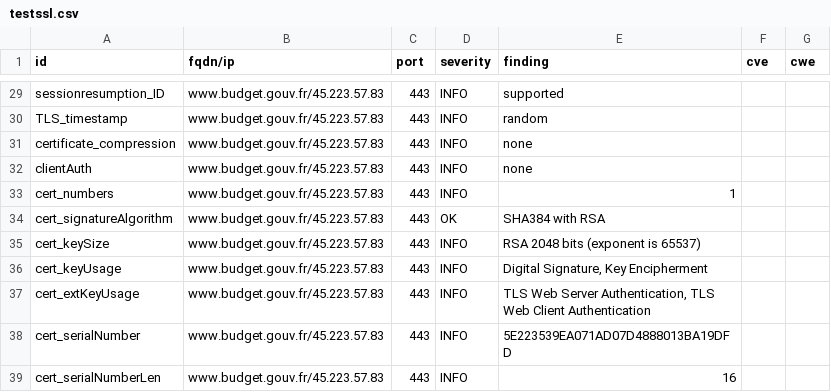
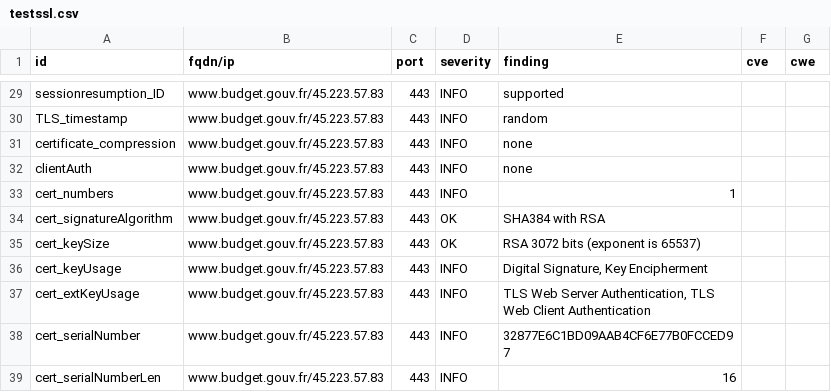
Before and after one commit to SIRCOM-BATN/dashlord, a CSV file: results/aHR0cHM6Ly93d3cuYnVkZ2V0LmdvdXYuZnI=/testssl.csv, drawn as a sheet; only a part is shown, gaps mark what is left out; the diff covers the shown part only.

```diff
--- a/results/aHR0cHM6Ly93d3cuYnVkZ2V0LmdvdXYuZnI=/testssl.csv
+++ b/results/aHR0cHM6Ly93d3cuYnVkZ2V0LmdvdXYuZnI=/testssl.csv
@@ -34,6 +34,6 @@
 "cert_signatureAlgorithm","www.budget.gouv.fr/45.223.57.83","443","OK","SHA384 with RSA","",""
-"cert_keySize","www.budget.gouv.fr/45.223.57.83","443","INFO","RSA 2048 bits (exponent is 65537)","",""
+"cert_keySize","www.budget.gouv.fr/45.223.57.83","443","OK","RSA 3072 bits (exponent is 65537)","",""
 "cert_keyUsage","www.budget.gouv.fr/45.223.57.83","443","INFO","Digital Signature, Key Encipherment","",""
 "cert_extKeyUsage","www.budget.gouv.fr/45.223.57.83","443","INFO","TLS Web Server Authentication, TLS Web Client Authentication","",""
-"cert_serialNumber","www.budget.gouv.fr/45.223.57.83","443","INFO","5E223539EA071AD07D4888013BA19DFD","",""
+"cert_serialNumber","www.budget.gouv.fr/45.223.57.83","443","INFO","32877E6C1BD09AAB4CF6E77B0FCCED97","",""
 "cert_serialNumberLen","www.budget.gouv.fr/45.223.57.83","443","INFO","16","",""
```
Also changed, not shown: 1 removed row and 12 edited cells elsewhere in this file, 13 other files.
